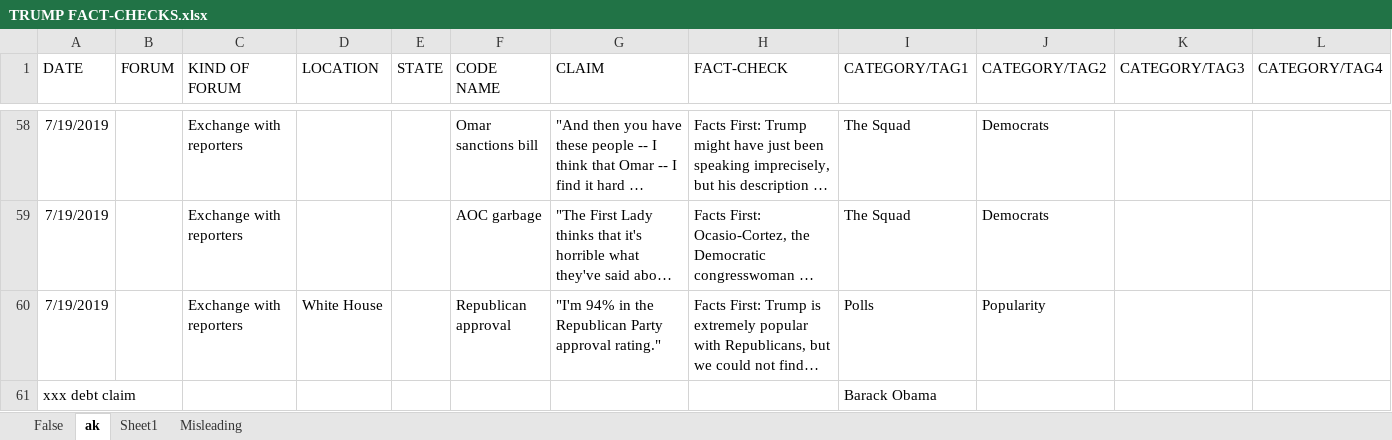
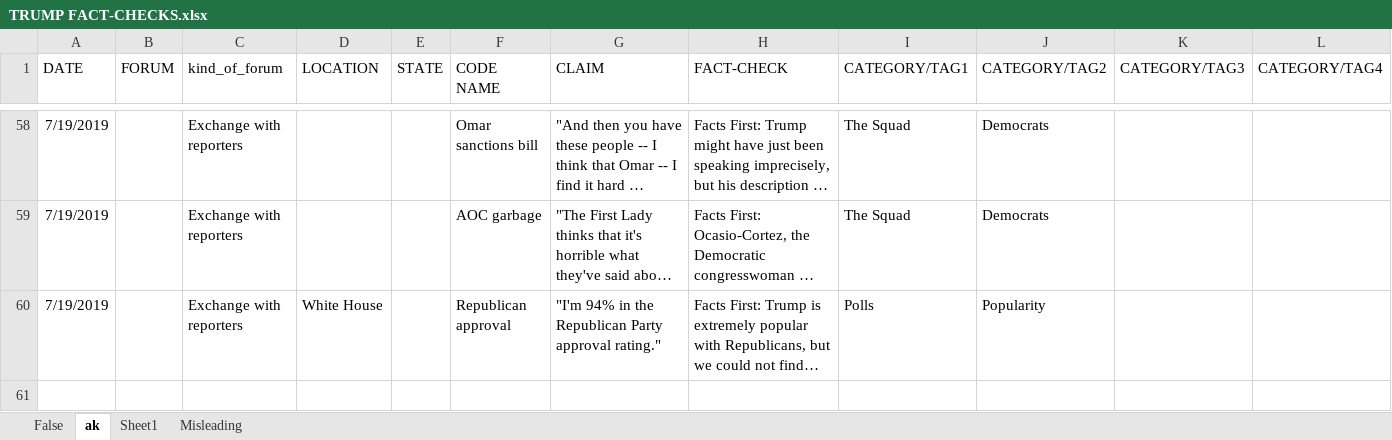
Before and after one commit to amkessler/cnn_trump_factcheck_db, an Excel workbook: TRUMP FACT-CHECKS.xlsx, sheet ak, drawn as a sheet; only a part is shown, gaps mark what is left out; long unchanged cells end in …; values as stored, in another font and other column widths than the file's, no borders; rows hold the shown columns only; the diff names each change by its address in the sheet, - before the commit and + after, or states it on an @@ line.

```diff
--- a/TRUMP FACT-CHECKS.xlsx (sheet ak)
+++ b/TRUMP FACT-CHECKS.xlsx (sheet ak)
-C1: KIND OF FORUM
+C1: kind_of_forum
-row 61: xxx debt claim |  |  |  |  |  |  |  | Barack Obama
```
Also changed, not shown: 1 other file.
